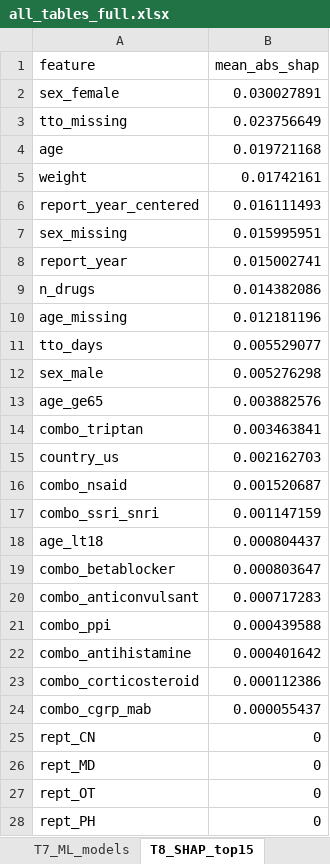
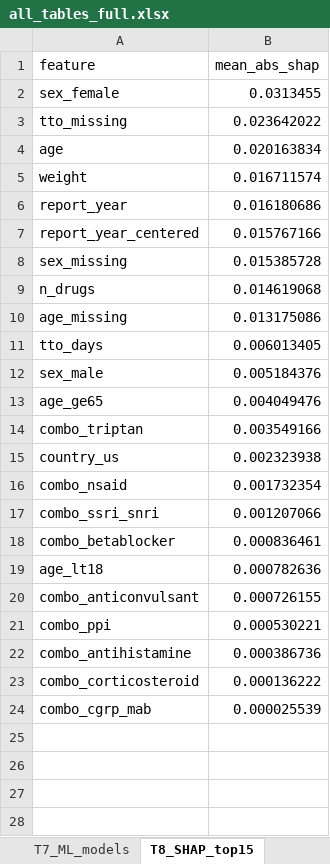
Before and after one commit to 15817323032/rimegepant-hypersensitivity, an Excel workbook: results_full/all_tables_full.xlsx, sheet T8_SHAP_top15, drawn as a sheet; only a part is shown; values as stored, in another font and other column widths than the file's, no borders; removed rows and columns are numbered as before the commit, all else as after; the diff covers the shown part only; the diff names each change by its address in the sheet, - before the commit and + after, or states it on an @@ line.

Commit message:
Fix reporter/ODT feature encoding and re-run ML on the 23-feature model
The reporter-type dummies were built from the vocabulary MD/CN/PH/OT, but
FAERS rept_cod takes EXP/PER/DIR; the ODT dummy matched 'DISINTEGRAT' and
therefore missed the actual value 'ORODISPERSIBLE TABLET'. Both became
constant zero columns, so six of the 29 declared features carried no
information while still appearing in the SHAP table.

Adds a zero-variance guard that drops and reports such columns, so the
failure mode cannot recur silently, and moves reporter category, formulation
and country completeness behind --with-reporter: they describe how a report
reached the database rather than the patient, and in a single-product ODT
cohort they are near-constant.

Primary model now has 23 informative features. Random forest AUC 0.621 +/-
0.015 (previously 0.622 +/- 0.017); SHAP ranking unchanged, female sex first.
Sensitivity model with reporter category and formulation: AUC 0.618 +/- 0.017,
no model moving more than 0.01 AUC, which supports leaving them out and is
now reported in the manuscript.

Figures regenerated from the new run.

```diff
--- a/results_full/all_tables_full.xlsx (sheet T8_SHAP_top15)
+++ b/results_full/all_tables_full.xlsx (sheet T8_SHAP_top15)
-B2 (mean_abs_shap): 0.030027891
+B2 (mean_abs_shap): 0.0313455
-B3 (mean_abs_shap): 0.023756649
+B3 (mean_abs_shap): 0.023642022
-B4 (mean_abs_shap): 0.019721168
+B4 (mean_abs_shap): 0.020163834
-B5 (mean_abs_shap): 0.01742161
+B5 (mean_abs_shap): 0.016711574
+row 6: report_year | 0.016180686
-B7 (mean_abs_shap): 0.016111493
+B7 (mean_abs_shap): 0.015767166
-B8 (mean_abs_shap): 0.015995951
+B8 (mean_abs_shap): 0.015385728
-row 8: report_year | 0.015002741
-B9 (mean_abs_shap): 0.014382086
+B9 (mean_abs_shap): 0.014619068
-B10 (mean_abs_shap): 0.012181196
+B10 (mean_abs_shap): 0.013175086
-B11 (mean_abs_shap): 0.005529077
+B11 (mean_abs_shap): 0.006013405
-B12 (mean_abs_shap): 0.005276298
+B12 (mean_abs_shap): 0.005184376
-B13 (mean_abs_shap): 0.003882576
+B13 (mean_abs_shap): 0.004049476
-B14 (mean_abs_shap): 0.003463841
+B14 (mean_abs_shap): 0.003549166
-B15 (mean_abs_shap): 0.002162703
+B15 (mean_abs_shap): 0.002323938
-B16 (mean_abs_shap): 0.001520687
+B16 (mean_abs_shap): 0.001732354
-B17 (mean_abs_shap): 0.001147159
+B17 (mean_abs_shap): 0.001207066
-row 18: age_lt18 | 0.000804437
-B18 (mean_abs_shap): 0.000803647
+B18 (mean_abs_shap): 0.000836461
+row 19: age_lt18 | 0.000782636
-B20 (mean_abs_shap): 0.000717283
+B20 (mean_abs_shap): 0.000726155
-B21 (mean_abs_shap): 0.000439588
+B21 (mean_abs_shap): 0.000530221
-B22 (mean_abs_shap): 0.000401642
+B22 (mean_abs_shap): 0.000386736
-B23 (mean_abs_shap): 0.000112386
+B23 (mean_abs_shap): 0.000136222
-B24 (mean_abs_shap): 0.000055437
+B24 (mean_abs_shap): 0.000025539
-row 25: rept_CN | 0
-row 26: rept_MD | 0
-row 27: rept_OT | 0
-row 28: rept_PH | 0
```
Also changed, not shown: 2 removed rows elsewhere in this sheet, sheet T7_ML_models, 10 other files.
